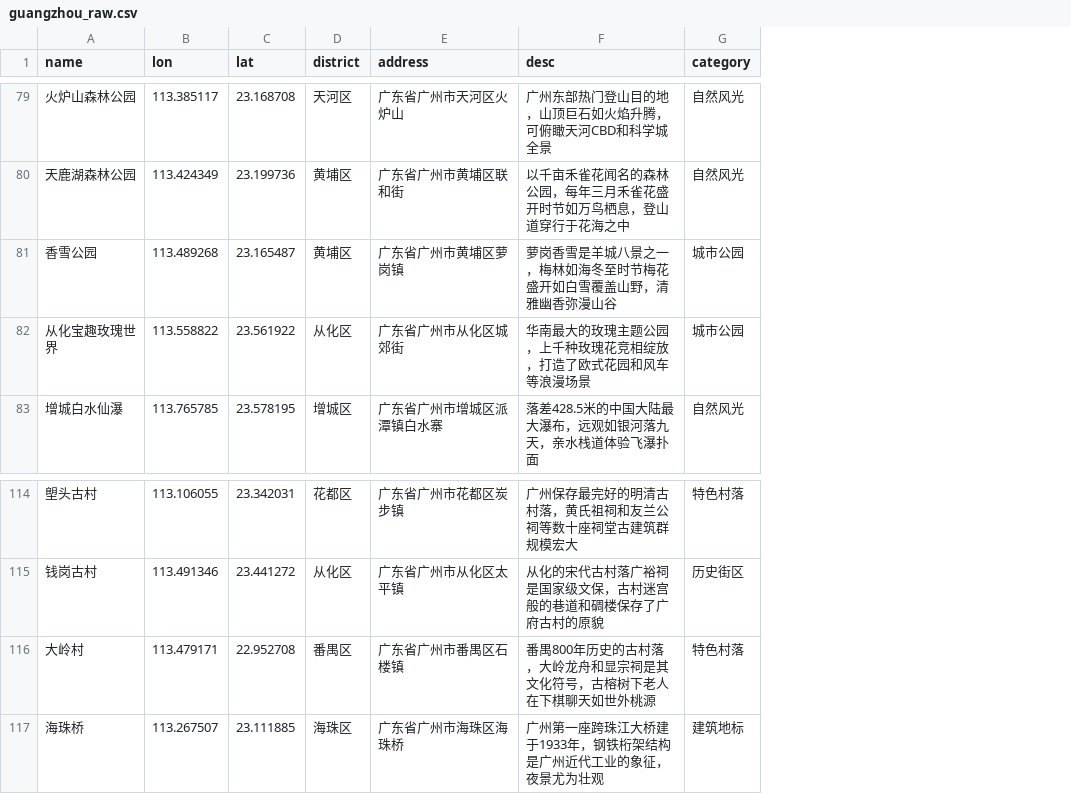
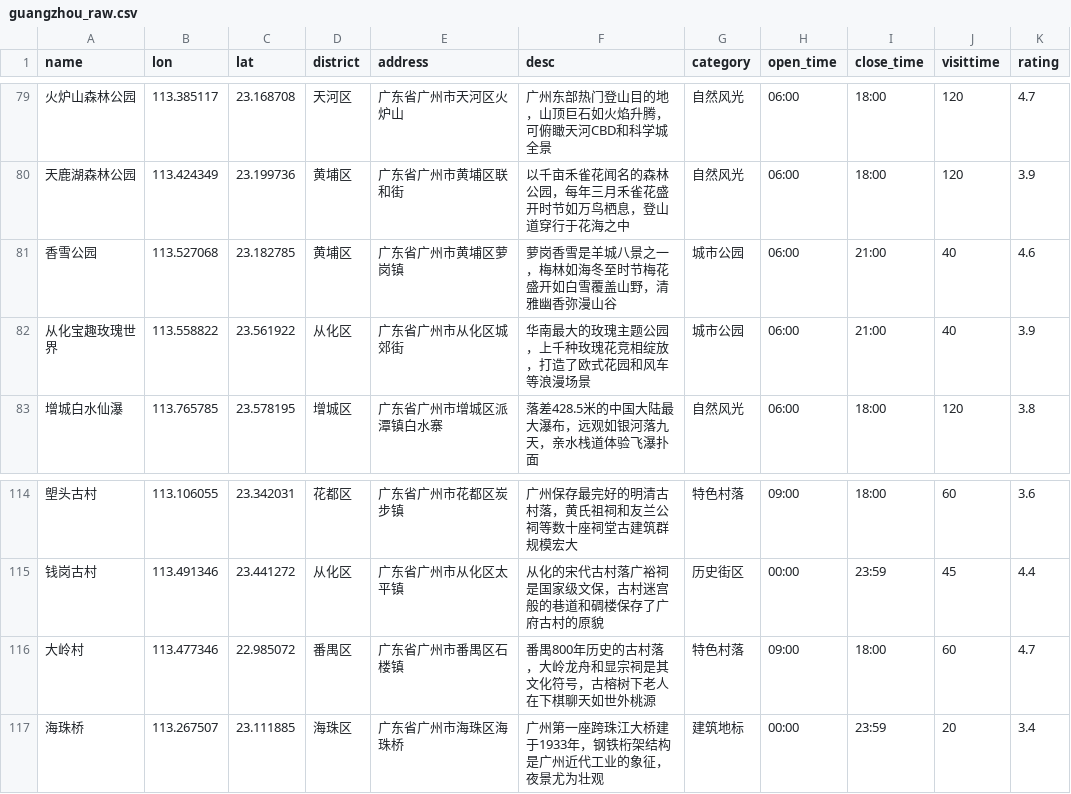
Before and after one commit to yzhzy12321/travel-agent, a CSV file: model/data/guangzhou_raw.csv, drawn as a sheet; only a part is shown, gaps mark what is left out; the diff covers the shown part only; the diff names each change by its address in the sheet, - before the commit and + after, or states it on an @@ line.

```diff
--- a/model/data/guangzhou_raw.csv
+++ b/model/data/guangzhou_raw.csv
+column H (open_time), rows 79-83: all 06:00; rows 114-117: 09:00 | 00:00 | 09:00 | 00:00
+column I (close_time), rows 79-83: 18:00 | 18:00 | 21:00 | 21:00 | 18:00; rows 114-117: 18:00 | 23:59 | 18:00 | 23:59
+column J (visittime), rows 79-83: 120 | 120 | 40 | 40 | 120; rows 114-117: 60 | 45 | 60 | 20
+column K (rating), rows 79-83: 4.7 | 3.9 | 4.6 | 3.9 | 3.8; rows 114-117: 3.6 | 4.4 | 4.7 | 3.4
-B81 (lon): 113.489268
+B81 (lon): 113.527068
-C81 (lat): 23.165487
+C81 (lat): 23.182785
-B116 (lon): 113.479171
+B116 (lon): 113.477346
-C116 (lat): 22.952708
+C116 (lat): 22.985072
```
Also changed, not shown: 24 edited cells elsewhere in this file, model/data/fuzhou_raw.csv, model/data/shanghai_raw.csv, 7 other files.
